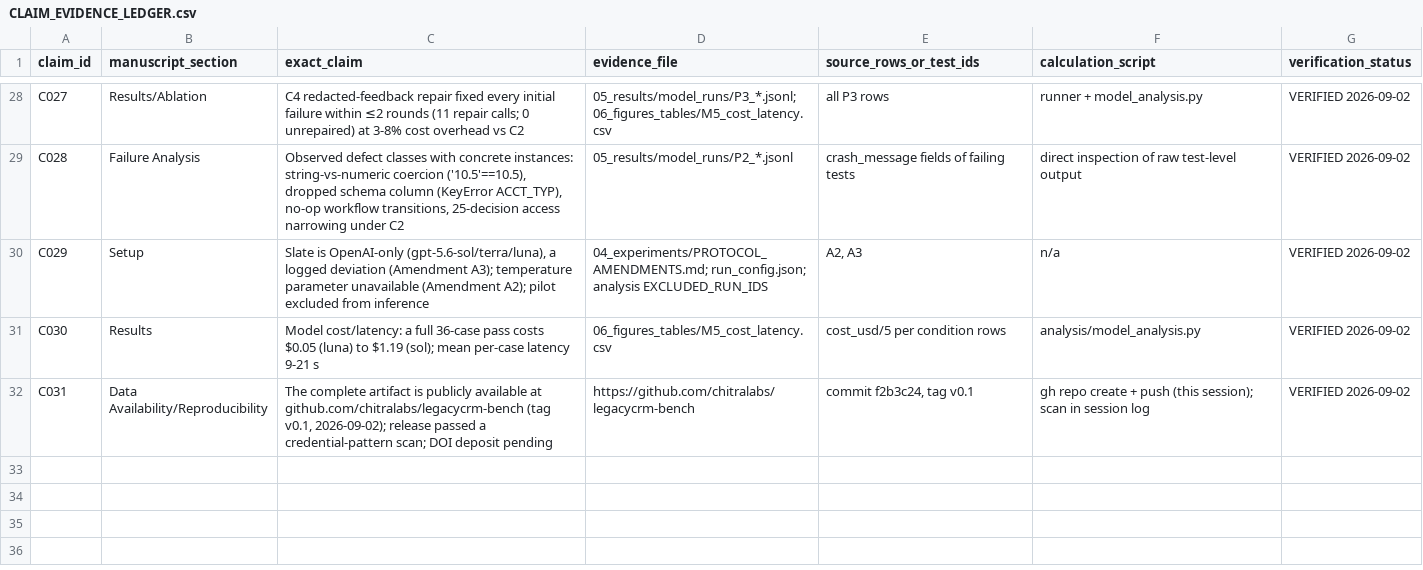
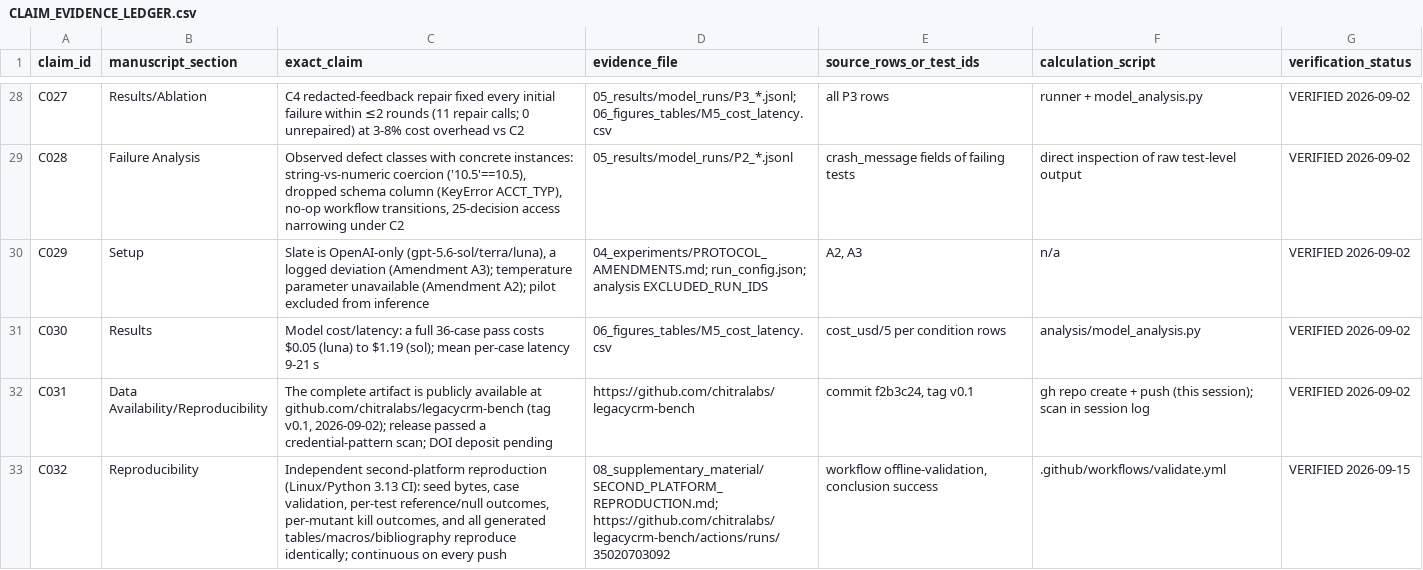
Before and after one commit to chitralabs/legacycrm-bench, a CSV file: v1/09_peer_review_audit/CLAIM_EVIDENCE_LEDGER.csv, drawn as a sheet; only a part is shown, gaps mark what is left out; the diff names each change by its address in the sheet, - before the commit and + after, or states it on an @@ line.

```diff
--- a/v1/09_peer_review_audit/CLAIM_EVIDENCE_LEDGER.csv
+++ b/v1/09_peer_review_audit/CLAIM_EVIDENCE_LEDGER.csv
+row 33: C032 | Reproducibility | Independent second-platform reproduction (Linux/Python 3.13 CI): seed bytes, case validation, per-test reference/null outcomes, per-mutant kill outcomes, and all generated tables/macros/bibliography reproduce identically; continuous on every push | 08_supplementary_material/SECOND_PLATFORM_REPRODUCTION.md; https://github.com/chitralabs/legacycrm-bench/actions/runs/35020703092 | workflow offline-validation, conclusion success | .github/workflows/validate.yml | VERIFIED 2026-09-15
```
Also changed, not shown: v1/10_submission_package/CLAIM_EVIDENCE_LEDGER.csv, v2/10_submission_package/CLAIM_EVIDENCE_LEDGER.csv, 5 other files.
